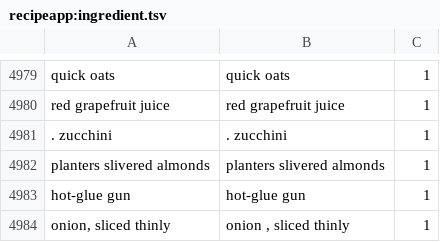
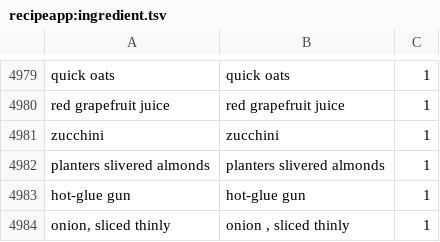
Before and after one commit to hungbui0411/cooking-assistant-devices, a TSV file: cooking-assistant/parameter-datasets/recipeapp:ingredient.tsv, drawn as a sheet; only a part is shown, gaps mark what is left out; the diff covers the shown part only.

```diff
--- a/cooking-assistant/parameter-datasets/recipeapp:ingredient.tsv
+++ b/cooking-assistant/parameter-datasets/recipeapp:ingredient.tsv
@@ -4980,3 +4980,3 @@ quick oats	quick oats	1
 red grapefruit juice	red grapefruit juice	1
-. zucchini	. zucchini	1
+zucchini	zucchini	1
 planters slivered almonds	planters slivered almonds	1
```
Also changed, not shown: 56 added rows and 1 removed row elsewhere in this file, cooking-assistant/parameter-datasets.tsv, cooking-assistant/parameter-datasets/recipeapp:recipe.tsv, 12 other files.
